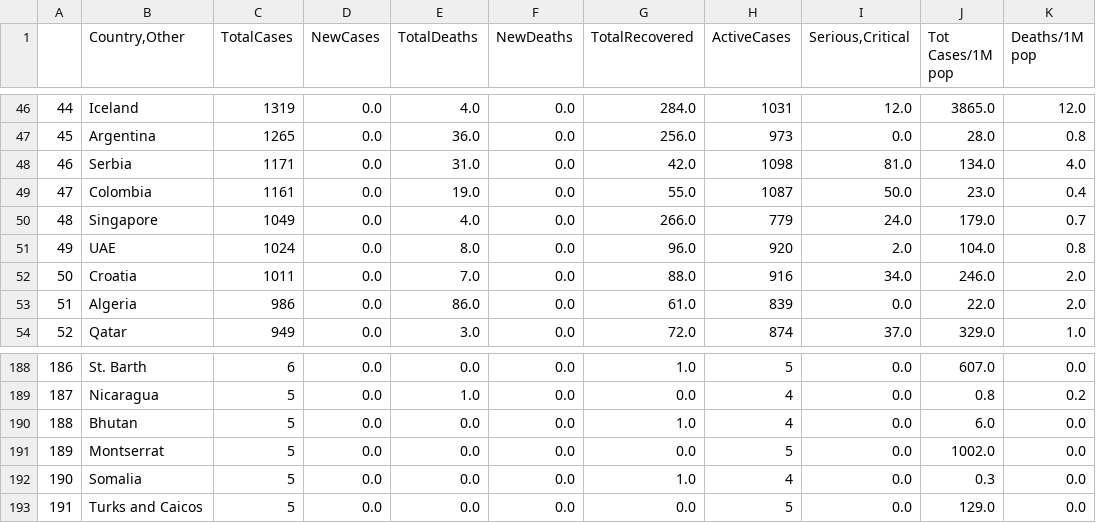
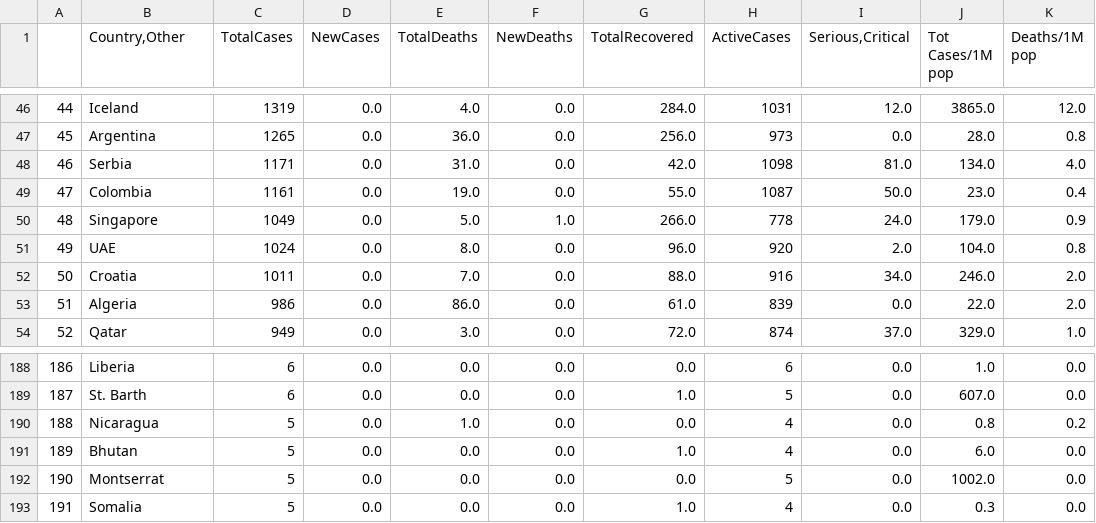
Before and after one commit to roayahelal/covid-19, a CSV file: new_data.csv, drawn as a sheet; only a part is shown, gaps mark what is left out; the diff covers the shown part only.

```diff
--- a/new_data.csv
+++ b/new_data.csv
@@ -49,3 +49,3 @@
 47,Colombia,1161,0.0,19.0,0.0,55.0,1087,50.0,23.0,0.4
-48,Singapore,1049,0.0,4.0,0.0,266.0,779,24.0,179.0,0.7
+48,Singapore,1049,0.0,5.0,1.0,266.0,778,24.0,179.0,0.9
 49,UAE,1024,0.0,8.0,0.0,96.0,920,2.0,104.0,0.8
@@ -188,6 +188,6 @@
-186,St. Barth,6,0.0,0.0,0.0,1.0,5,0.0,607.0,0.0
-187,Nicaragua,5,0.0,1.0,0.0,0.0,4,0.0,0.8,0.2
-188,Bhutan,5,0.0,0.0,0.0,1.0,4,0.0,6.0,0.0
-189,Montserrat,5,0.0,0.0,0.0,0.0,5,0.0,1002.0,0.0
-190,Somalia,5,0.0,0.0,0.0,1.0,4,0.0,0.3,0.0
-191,Turks and Caicos,5,0.0,0.0,0.0,0.0,5,0.0,129.0,0.0
+186,Liberia,6,0.0,0.0,0.0,0.0,6,0.0,1.0,0.0
+187,St. Barth,6,0.0,0.0,0.0,1.0,5,0.0,607.0,0.0
+188,Nicaragua,5,0.0,1.0,0.0,0.0,4,0.0,0.8,0.2
+189,Bhutan,5,0.0,0.0,0.0,1.0,4,0.0,6.0,0.0
+190,Montserrat,5,0.0,0.0,0.0,0.0,5,0.0,1002.0,0.0
+191,Somalia,5,0.0,0.0,0.0,1.0,4,0.0,0.3,0.0
```
Also changed, not shown: 69 edited cells elsewhere in this file, data.csv, 3 other files.
